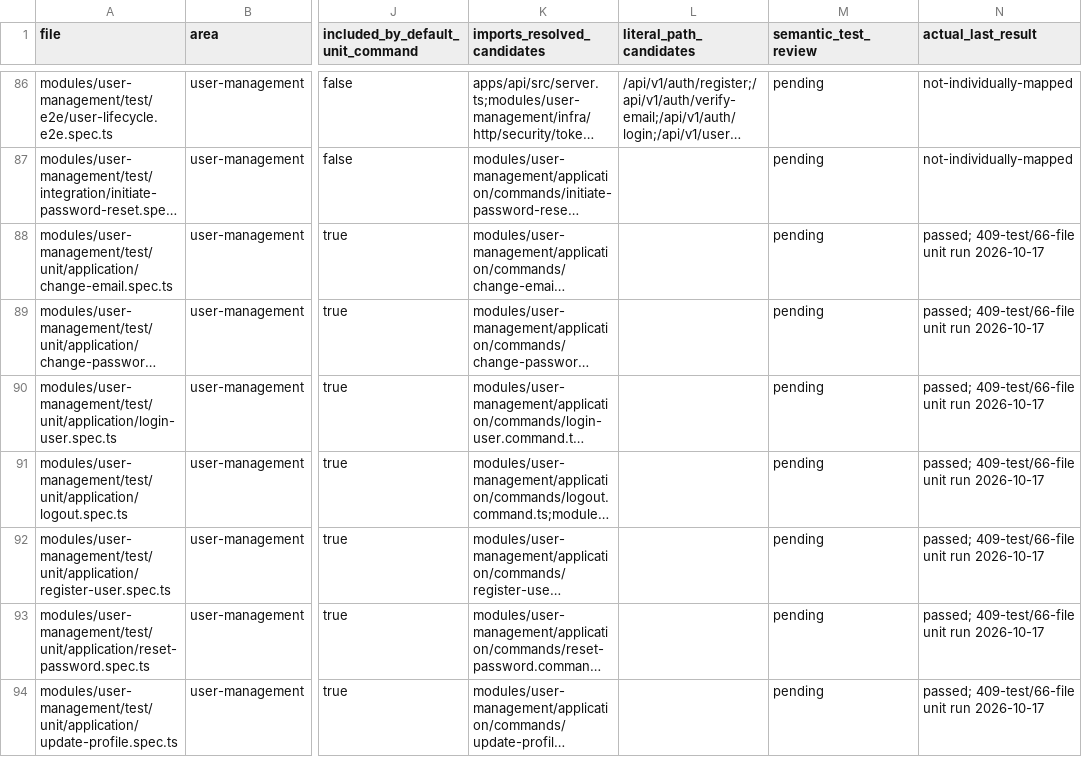
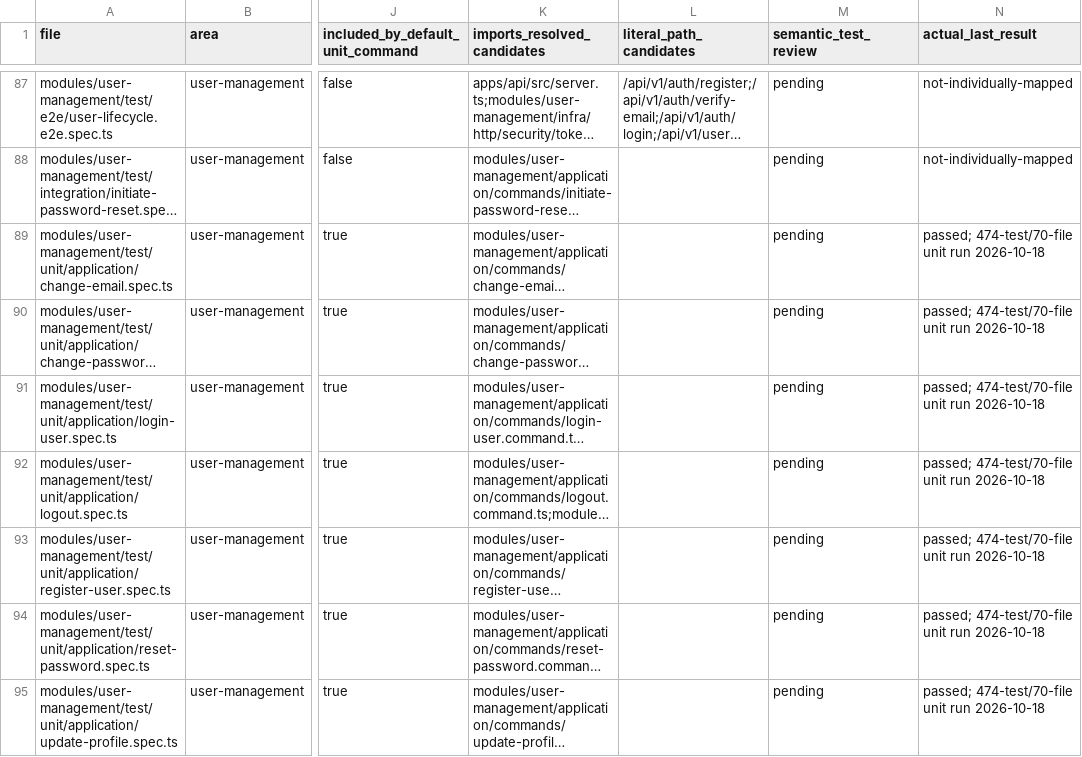
Before and after one commit to Tasheen2002/Enterprise-level-E-Commerce-application, a CSV file: docs/reviews/p00-test-register.csv, drawn as a sheet; only a part is shown, gaps mark what is left out; long unchanged cells end in …; addresses are those after the commit; the diff covers the shown part only; the diff names each change by its address in the sheet, - before the commit and + after, or states it on an @@ line.

```diff
--- a/docs/reviews/p00-test-register.csv
+++ b/docs/reviews/p00-test-register.csv
-N89:N95 (actual_last_result): passed; 409-test/66-file unit run 2026-10-17
+N89:N95 (actual_last_result): passed; 474-test/70-file unit run 2026-10-18
```
Also changed, not shown: 4 added rows and 64 edited cells elsewhere in this file, docs/reviews/p00-operational-script-register.csv, docs/reviews/p00-source-test-candidates.csv, 18 other files.
